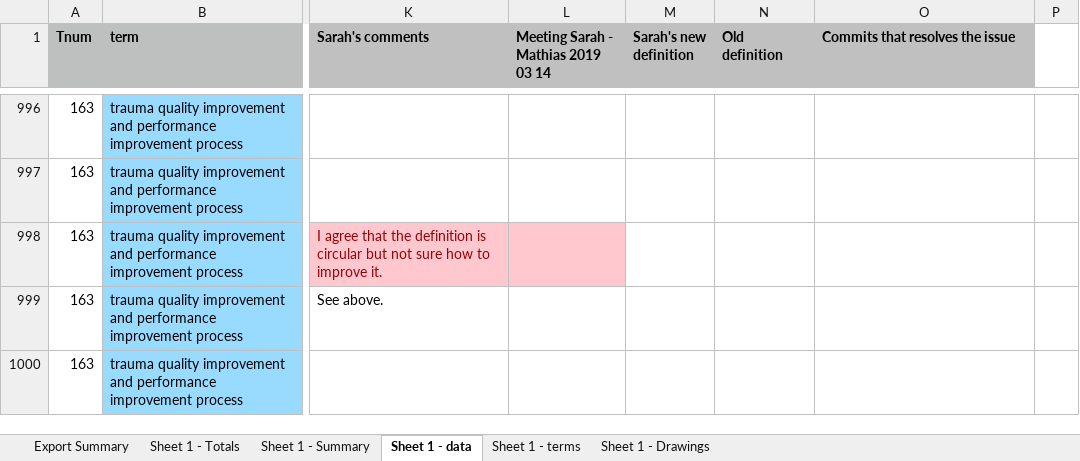
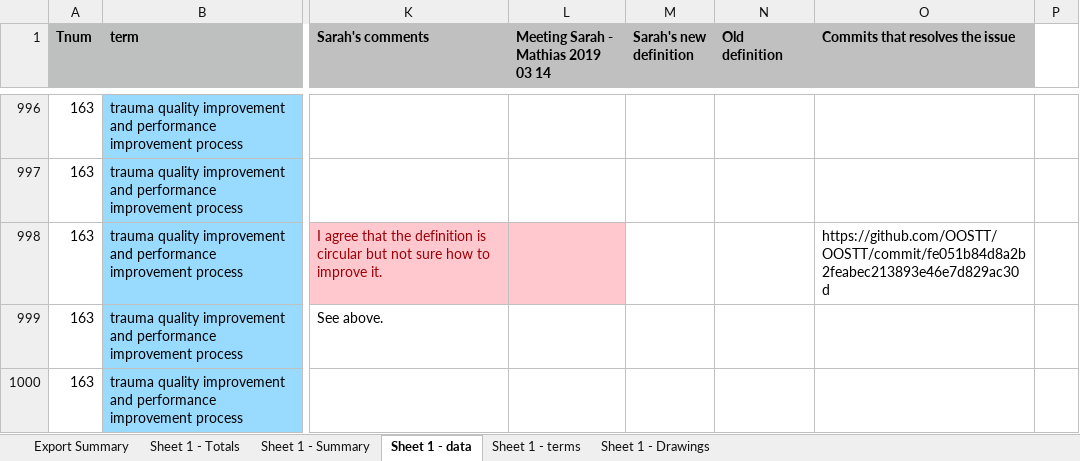
Before and after one commit to OOSTT/OOSTT, an Excel workbook: TermSurveyResponses.xlsx, sheet Sheet 1 - data, drawn as a sheet; only a part is shown, gaps mark what is left out; values as stored, in another font and other column widths than the file's, no borders; conditional formats not drawn; the diff names each change by its address in the sheet, - before the commit and + after, or states it on an @@ line.

Commit message:
updated spreadhseet

```diff
--- a/TermSurveyResponses.xlsx (sheet Sheet 1 - data)
+++ b/TermSurveyResponses.xlsx (sheet Sheet 1 - data)
-O998 (Commits that resolves the issue): (empty)
+O998 (Commits that resolves the issue): https://github.com/OOSTT/OOSTT/commit/fe051b84d8a2b2feabec213893e46e7d829ac30d
```
